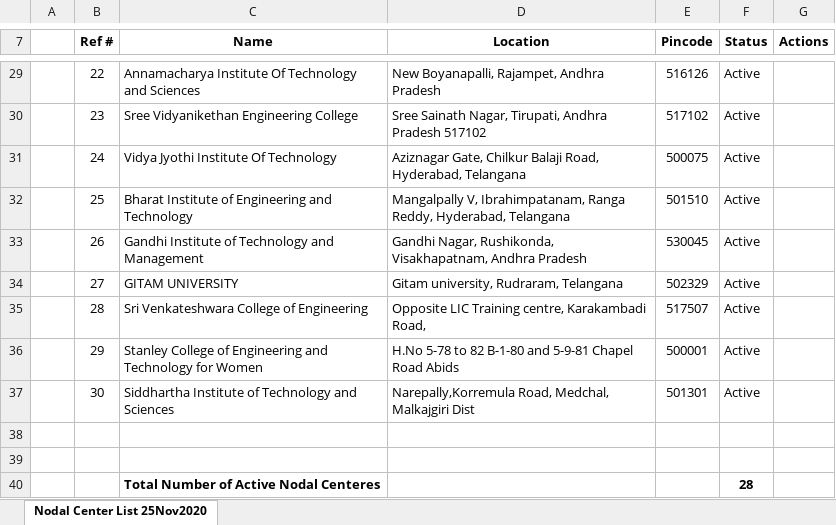
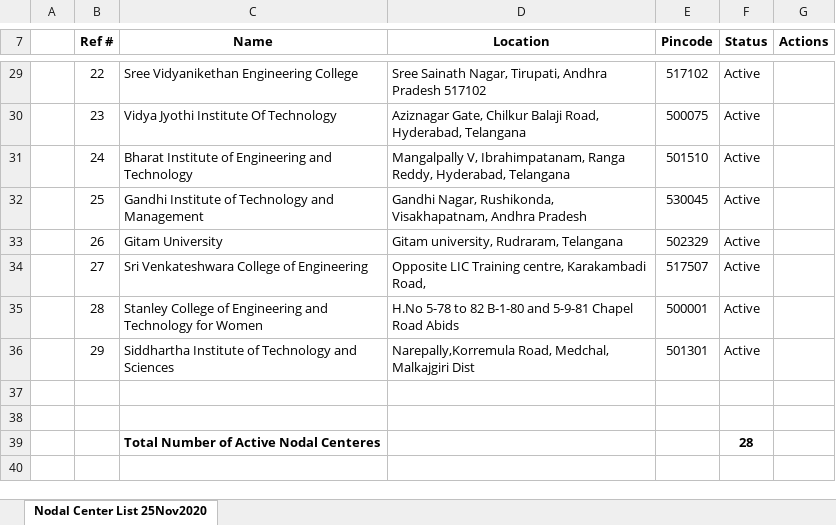
Before and after one commit to virtual-labs/outreach-web-pages-iiith, an Excel workbook: workshop-data/nodal-center-list.xlsx, sheet Nodal Center List 25Nov2020, drawn as a sheet; only a part is shown, gaps mark what is left out; values as stored, in another font and other column widths than the file's, no borders; the diff covers the shown part only; the diff names each change by its address in the sheet, - before the commit and + after, or states it on an @@ line.

Commit message:
updated nc list

```diff
--- a/workshop-data/nodal-center-list.xlsx (sheet Nodal Center List 25Nov2020)
+++ b/workshop-data/nodal-center-list.xlsx (sheet Nodal Center List 25Nov2020)
-C29 (Name): Annamacharya Institute Of Technology and Sciences
+C29 (Name): Sree Vidyanikethan Engineering College
-D29 (Location): New Boyanapalli, Rajampet, Andhra Pradesh
+D29 (Location): Sree Sainath Nagar, Tirupati, Andhra Pradesh 517102
-E29 (Pincode): 516126
+E29 (Pincode): 517102
-C30 (Name): Sree Vidyanikethan Engineering College
+C30 (Name): Vidya Jyothi Institute Of Technology
-D30 (Location): Sree Sainath Nagar, Tirupati, Andhra Pradesh 517102
+D30 (Location): Aziznagar Gate, Chilkur Balaji Road, Hyderabad, Telangana
-E30 (Pincode): 517102
+E30 (Pincode): 500075
-C31 (Name): Vidya Jyothi Institute Of Technology
+C31 (Name): Bharat Institute of Engineering and Technology
-D31 (Location): Aziznagar Gate, Chilkur Balaji Road, Hyderabad, Telangana
+D31 (Location): Mangalpally V, Ibrahimpatanam, Ranga Reddy, Hyderabad, Telangana
-E31 (Pincode): 500075
+E31 (Pincode): 501510
-C32 (Name): Bharat Institute of Engineering and Technology
+C32 (Name): Gandhi Institute of Technology and Management
-D32 (Location): Mangalpally V, Ibrahimpatanam, Ranga Reddy, Hyderabad, Telangana
+D32 (Location): Gandhi Nagar, Rushikonda, Visakhapatnam, Andhra Pradesh
-E32 (Pincode): 501510
+E32 (Pincode): 530045
-C33 (Name): Gandhi Institute of Technology and Management
+C33 (Name): Gitam University
-D33 (Location): Gandhi Nagar, Rushikonda, Visakhapatnam, Andhra Pradesh
+D33 (Location): Gitam university, Rudraram, Telangana
-E33 (Pincode): 530045
+E33 (Pincode): 502329
-C34 (Name): GITAM UNIVERSITY
+C34 (Name): Sri Venkateshwara College of Engineering
-D34 (Location): Gitam university, Rudraram, Telangana
+D34 (Location): Opposite LIC Training centre, Karakambadi Road,
-E34 (Pincode): 502329
+E34 (Pincode): 517507
-C35 (Name): Sri Venkateshwara College of Engineering
+C35 (Name): Stanley College of Engineering and Technology for Women
-D35 (Location): Opposite LIC Training centre, Karakambadi Road,
+D35 (Location): H.No 5-78 to 82 B-1-80 and 5-9-81 Chapel Road Abids
-E35 (Pincode): 517507
+E35 (Pincode): 500001
-C36 (Name): Stanley College of Engineering and Technology for Women
+C36 (Name): Siddhartha Institute of Technology and Sciences
-D36 (Location): H.No 5-78 to 82 B-1-80 and 5-9-81 Chapel Road Abids
+D36 (Location): Narepally,Korremula Road, Medchal, Malkajgiri Dist
-E36 (Pincode): 500001
+E36 (Pincode): 501301
-row 37:  | 30 | Siddhartha Institute of Technology and Sciences | Narepally,Korremula Road, Medchal, Malkajgiri Dist | 501301 | Active
```
Also changed, not shown: 61 edited cells elsewhere in this sheet.
